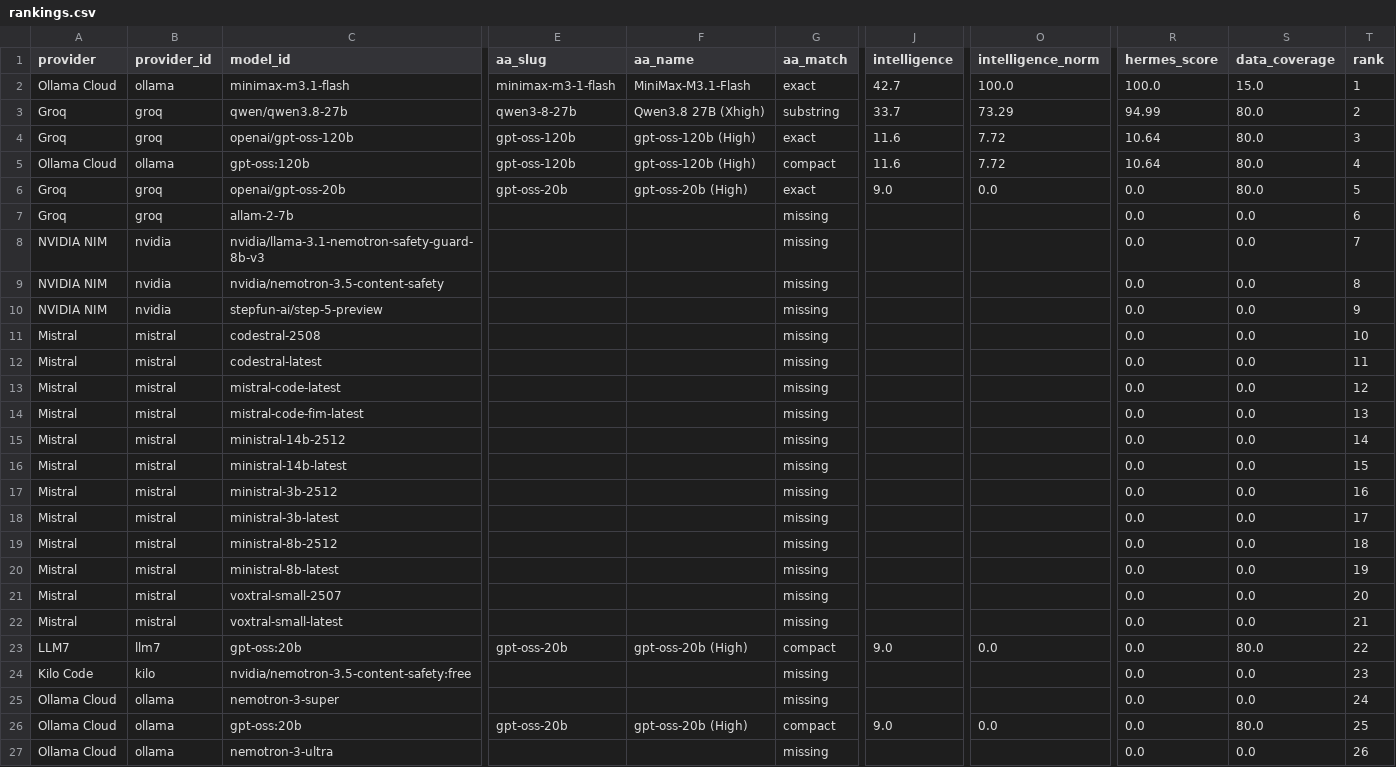
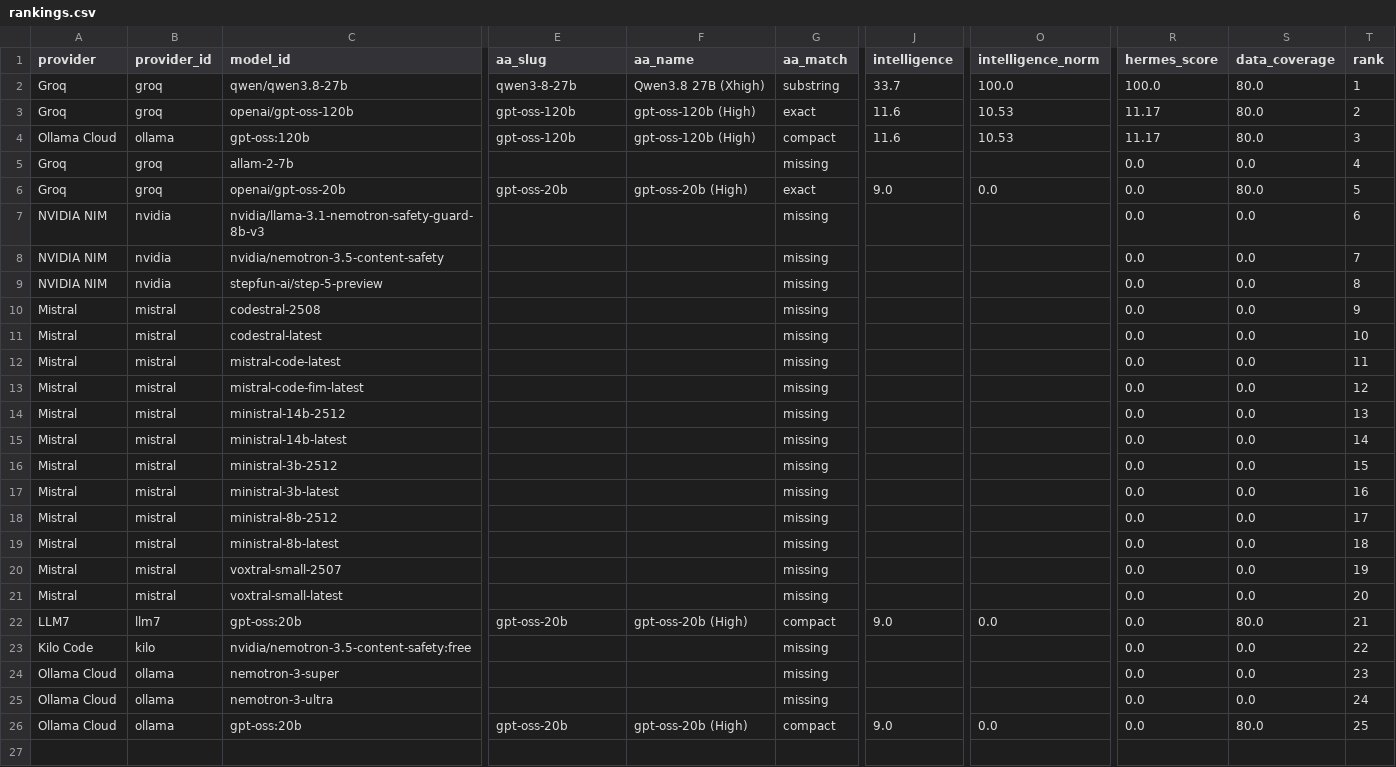
Before and after one commit to krishnak2c/llm-availability-dashboard, a CSV file: docs/availability/rankings.csv, drawn as a sheet; only a part is shown, gaps mark what is left out; removed rows and columns are numbered as before the commit, all else as after; rows hold the shown columns only; the diff names each change by its address in the sheet, - before the commit and + after, or states it on an @@ line.

```diff
--- a/docs/availability/rankings.csv
+++ b/docs/availability/rankings.csv
-row 2: Ollama Cloud | ollama | minimax-m3.1-flash | minimax-m3-1-flash | MiniMax-M3.1-Flash | exact | 42.7 | 100.0 | 100.0 | 15.0 | 1
-O2 (intelligence_norm): 73.29
+O2 (intelligence_norm): 100.0
-R2 (hermes_score): 94.99
+R2 (hermes_score): 100.0
-T2 (rank): 2
+T2 (rank): 1
-O3:O4 (intelligence_norm): 7.72
+O3:O4 (intelligence_norm): 10.53
-R3:R4 (hermes_score): 10.64
+R3:R4 (hermes_score): 11.17
-T3 (rank): 3
+T3 (rank): 2
-T4 (rank): 4
+T4 (rank): 3
+row 5: Groq | groq | allam-2-7b |  |  | missing |  |  | 0.0 | 0.0 | 4
-row 7: Groq | groq | allam-2-7b |  |  | missing |  |  | 0.0 | 0.0 | 6
-T7 (rank): 7
+T7 (rank): 6
-T8 (rank): 8
+T8 (rank): 7
-T9 (rank): 9
+T9 (rank): 8
-T10 (rank): 10
+T10 (rank): 9
-T11 (rank): 11
+T11 (rank): 10
-T12 (rank): 12
+T12 (rank): 11
-T13 (rank): 13
+T13 (rank): 12
-T14 (rank): 14
+T14 (rank): 13
-T15 (rank): 15
+T15 (rank): 14
-T16 (rank): 16
+T16 (rank): 15
-T17 (rank): 17
+T17 (rank): 16
-T18 (rank): 18
+T18 (rank): 17
-T19 (rank): 19
+T19 (rank): 18
-T20 (rank): 20
+T20 (rank): 19
-T21 (rank): 21
+T21 (rank): 20
-T22 (rank): 22
+T22 (rank): 21
-T23 (rank): 23
+T23 (rank): 22
-T24 (rank): 24
+T24 (rank): 23
+row 25: Ollama Cloud | ollama | nemotron-3-ultra |  |  | missing |  |  | 0.0 | 0.0 | 24
-row 27: Ollama Cloud | ollama | nemotron-3-ultra |  |  | missing |  |  | 0.0 | 0.0 | 26
```
Also changed, not shown: 19 other files.
